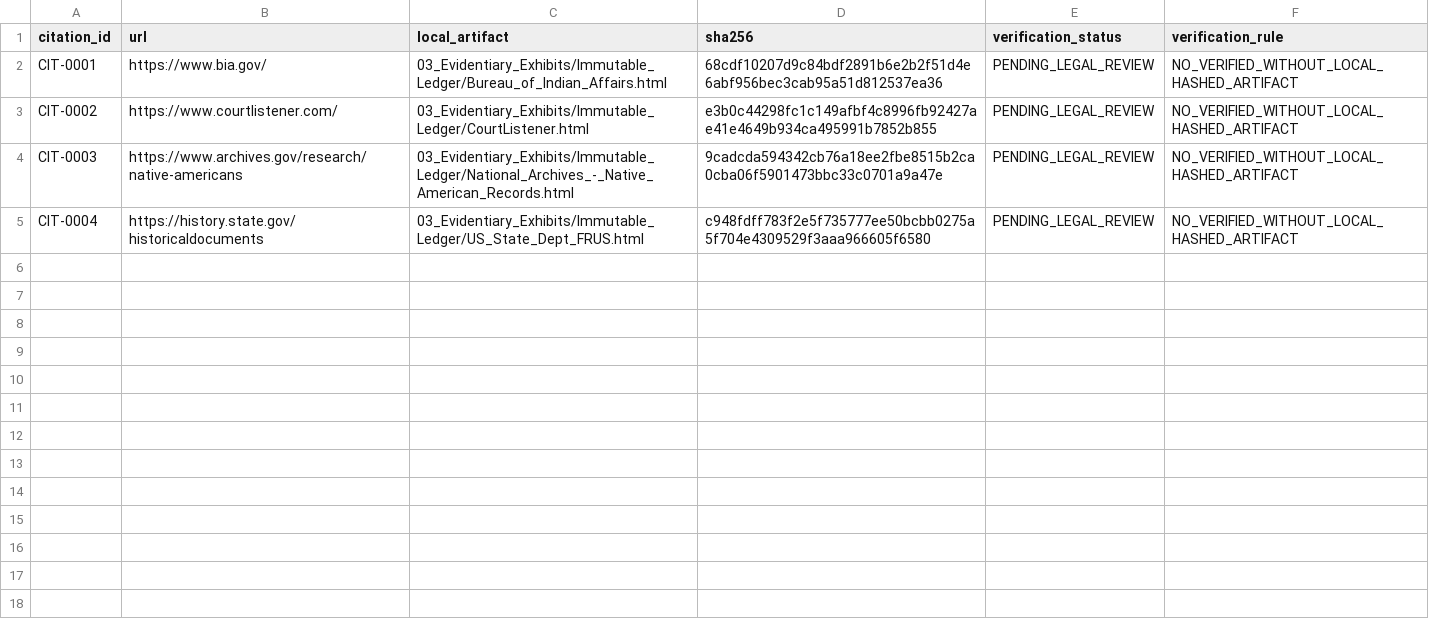
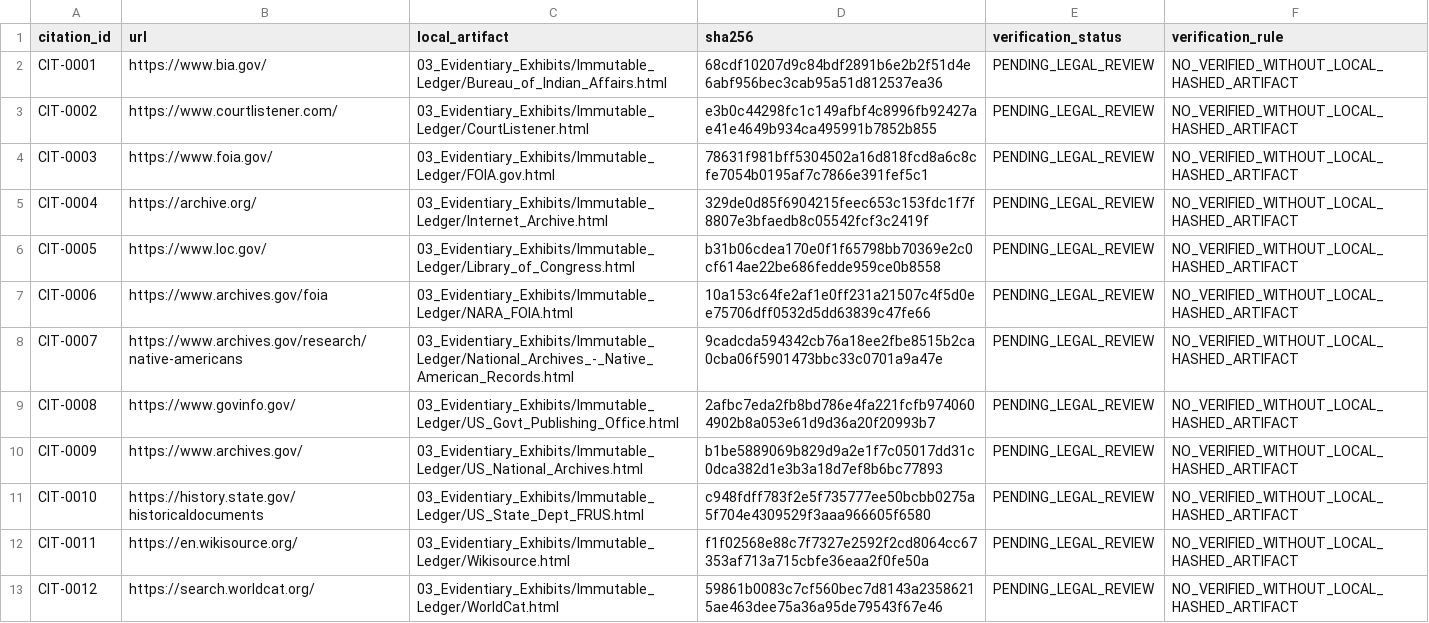
Before and after one commit to GlobalRestitutionAlliance/turtle-island-us-ca-soboba-band-of-luiseno-indians-californi-master-litigation, a CSV file: 03_Evidentiary_Exhibits/CITATION_INDEX.csv, drawn as a sheet.

Commit message:
Batch 2b: harvest expanded sources, citations, manifests

```diff
--- a/03_Evidentiary_Exhibits/CITATION_INDEX.csv
+++ b/03_Evidentiary_Exhibits/CITATION_INDEX.csv
@@ -3,3 +3,11 @@ CIT-0001,https://www.bia.gov/,03_Evidentiary_Exhibits/Immutable_Ledger/Bureau_of
 CIT-0002,https://www.courtlistener.com/,03_Evidentiary_Exhibits/Immutable_Ledger/CourtListener.html,e3b0c44298fc1c149afbf4c8996fb92427ae41e4649b934ca495991b7852b855,PENDING_LEGAL_REVIEW,NO_VERIFIED_WITHOUT_LOCAL_HASHED_ARTIFACT
-CIT-0003,https://www.archives.gov/research/native-americans,03_Evidentiary_Exhibits/Immutable_Ledger/National_Archives_-_Native_American_Records.html,9cadcda594342cb76a18ee2fbe8515b2ca0cba06f5901473bbc33c0701a9a47e,PENDING_LEGAL_REVIEW,NO_VERIFIED_WITHOUT_LOCAL_HASHED_ARTIFACT
-CIT-0004,https://history.state.gov/historicaldocuments,03_Evidentiary_Exhibits/Immutable_Ledger/US_State_Dept_FRUS.html,c948fdff783f2e5f735777ee50bcbb0275a5f704e4309529f3aaa966605f6580,PENDING_LEGAL_REVIEW,NO_VERIFIED_WITHOUT_LOCAL_HASHED_ARTIFACT
+CIT-0003,https://www.foia.gov/,03_Evidentiary_Exhibits/Immutable_Ledger/FOIA.gov.html,78631f981bff5304502a16d818fcd8a6c8cfe7054b0195af7c7866e391fef5c1,PENDING_LEGAL_REVIEW,NO_VERIFIED_WITHOUT_LOCAL_HASHED_ARTIFACT
+CIT-0004,https://archive.org/,03_Evidentiary_Exhibits/Immutable_Ledger/Internet_Archive.html,329de0d85f6904215feec653c153fdc1f7f8807e3bfaedb8c05542fcf3c2419f,PENDING_LEGAL_REVIEW,NO_VERIFIED_WITHOUT_LOCAL_HASHED_ARTIFACT
+CIT-0005,https://www.loc.gov/,03_Evidentiary_Exhibits/Immutable_Ledger/Library_of_Congress.html,b31b06cdea170e0f1f65798bb70369e2c0cf614ae22be686fedde959ce0b8558,PENDING_LEGAL_REVIEW,NO_VERIFIED_WITHOUT_LOCAL_HASHED_ARTIFACT
+CIT-0006,https://www.archives.gov/foia,03_Evidentiary_Exhibits/Immutable_Ledger/NARA_FOIA.html,10a153c64fe2af1e0ff231a21507c4f5d0ee75706dff0532d5dd63839c47fe66,PENDING_LEGAL_REVIEW,NO_VERIFIED_WITHOUT_LOCAL_HASHED_ARTIFACT
+CIT-0007,https://www.archives.gov/research/native-americans,03_Evidentiary_Exhibits/Immutable_Ledger/National_Archives_-_Native_American_Records.html,9cadcda594342cb76a18ee2fbe8515b2ca0cba06f5901473bbc33c0701a9a47e,PENDING_LEGAL_REVIEW,NO_VERIFIED_WITHOUT_LOCAL_HASHED_ARTIFACT
+CIT-0008,https://www.govinfo.gov/,03_Evidentiary_Exhibits/Immutable_Ledger/US_Govt_Publishing_Office.html,2afbc7eda2fb8bd786e4fa221fcfb9740604902b8a053e61d9d36a20f20993b7,PENDING_LEGAL_REVIEW,NO_VERIFIED_WITHOUT_LOCAL_HASHED_ARTIFACT
+CIT-0009,https://www.archives.gov/,03_Evidentiary_Exhibits/Immutable_Ledger/US_National_Archives.html,b1be5889069b829d9a2e1f7c05017dd31c0dca382d1e3b3a18d7ef8b6bc77893,PENDING_LEGAL_REVIEW,NO_VERIFIED_WITHOUT_LOCAL_HASHED_ARTIFACT
+CIT-0010,https://history.state.gov/historicaldocuments,03_Evidentiary_Exhibits/Immutable_Ledger/US_State_Dept_FRUS.html,c948fdff783f2e5f735777ee50bcbb0275a5f704e4309529f3aaa966605f6580,PENDING_LEGAL_REVIEW,NO_VERIFIED_WITHOUT_LOCAL_HASHED_ARTIFACT
+CIT-0011,https://en.wikisource.org/,03_Evidentiary_Exhibits/Immutable_Ledger/Wikisource.html,f1f02568e88c7f7327e2592f2cd8064cc67353af713a715cbfe36eaa2f0fe50a,PENDING_LEGAL_REVIEW,NO_VERIFIED_WITHOUT_LOCAL_HASHED_ARTIFACT
+CIT-0012,https://search.worldcat.org/,03_Evidentiary_Exhibits/Immutable_Ledger/WorldCat.html,59861b0083c7cf560bec7d8143a23586215ae463dee75a36a95de79543f67e46,PENDING_LEGAL_REVIEW,NO_VERIFIED_WITHOUT_LOCAL_HASHED_ARTIFACT
```
Also changed, not shown: 32 other files.
